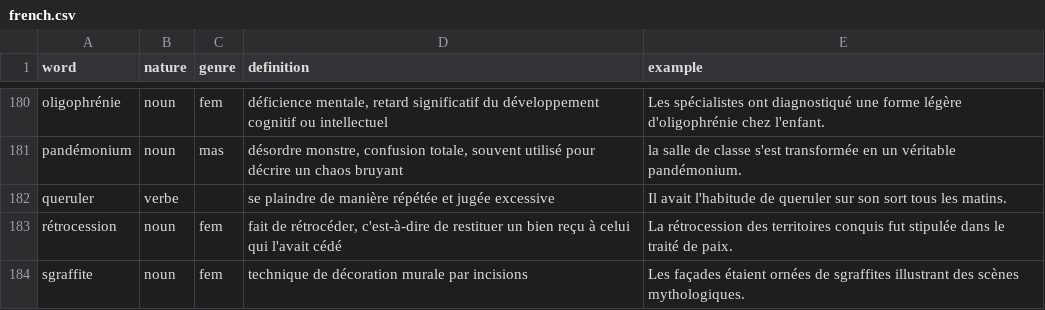
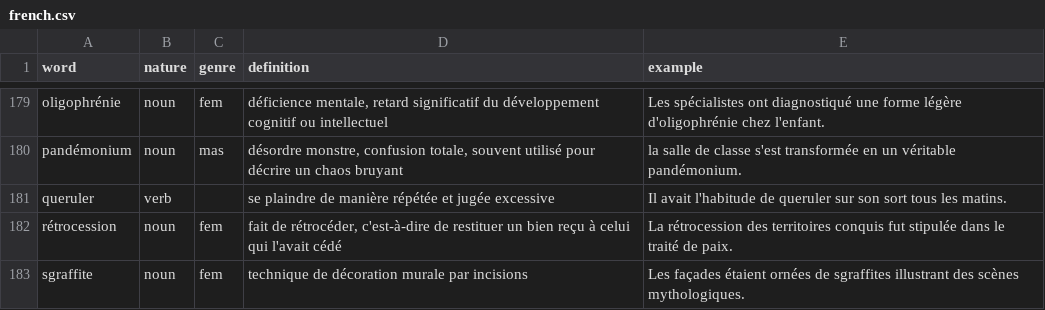
Before and after one commit to dullint/fictionary, a CSV file: server/src/dictionary/database/french.csv, drawn as a sheet; only a part is shown, gaps mark what is left out; the diff covers the shown part only.

```diff
--- a/server/src/dictionary/database/french.csv
+++ b/server/src/dictionary/database/french.csv
@@ -181,3 +180,3 @@ oligophrénie,noun,fem,"déficience mentale, retard significatif du développeme
 pandémonium,noun,mas,"désordre monstre, confusion totale, souvent utilisé pour décrire un chaos bruyant",la salle de classe s'est transformée en un véritable pandémonium.
-queruler,verbe,,se plaindre de manière répétée et jugée excessive,Il avait l'habitude de queruler sur son sort tous les matins.
+queruler,verb,,se plaindre de manière répétée et jugée excessive,Il avait l'habitude de queruler sur son sort tous les matins.
 rétrocession,noun,fem,"fait de rétrocéder, c'est-à-dire de restituer un bien reçu à celui qui l'avait cédé",La rétrocession des territoires conquis fut stipulée dans le traité de paix.
```
Also changed, not shown: 1 removed row and 11 edited cells elsewhere in this file, 4 other files.
